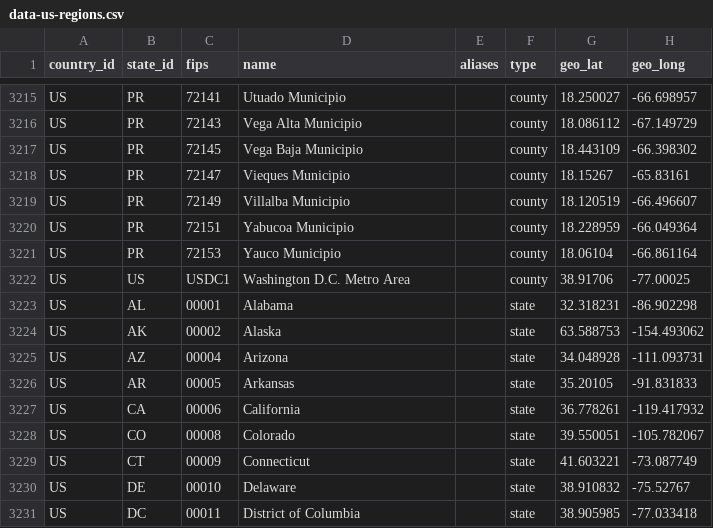
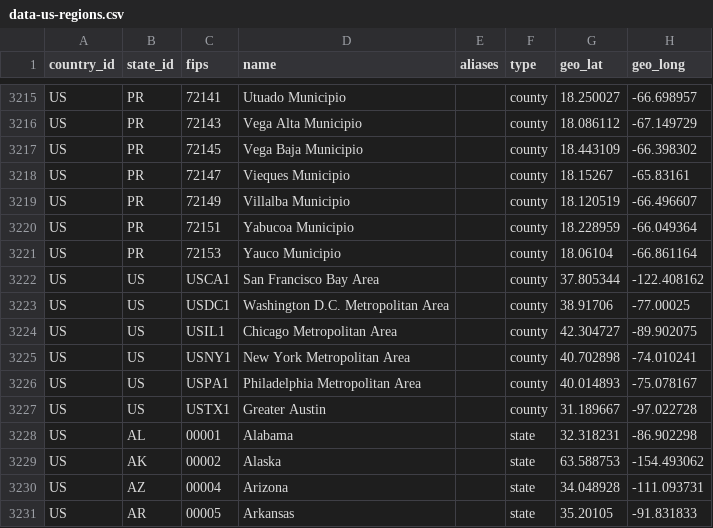
Before and after one commit to TISTATechnologies/cv19, a CSV file: data/covid-database/init/data-us-regions.csv, drawn as a sheet; only a part is shown, gaps mark what is left out; the shorter side is filled out with more unchanged rows.

```diff
--- a/data/covid-database/init/data-us-regions.csv
+++ b/data/covid-database/init/data-us-regions.csv
@@ -3221,3 +3221,8 @@ US,PR,72151,Yabucoa Municipio,,county,18.228959,-66.049364
 US,PR,72153,Yauco Municipio,,county,18.06104,-66.861164
-US,US,USDC1,Washington D.C. Metro Area,,county,38.91706,-77.00025
+US,US,USCA1,San Francisco Bay Area,,county,37.805344,-122.408162
+US,US,USDC1,Washington D.C. Metropolitan Area,,county,38.91706,-77.00025
+US,US,USIL1,Chicago Metropolitan Area,,county,42.304727,-89.902075
+US,US,USNY1,New York Metropolitan Area,,county,40.702898,-74.010241
+US,US,USPA1,Philadelphia Metropolitan Area,,county,40.014893,-75.078167
+US,US,USTX1,Greater Austin,,county,31.189667,-97.022728
 US,AL,00001,Alabama,,state,32.318231,-86.902298
```
Also changed, not shown: data/covid-database/init/data-us-population.csv, data/covid-database/init/data-us-region-parts.csv, 7 other files.
